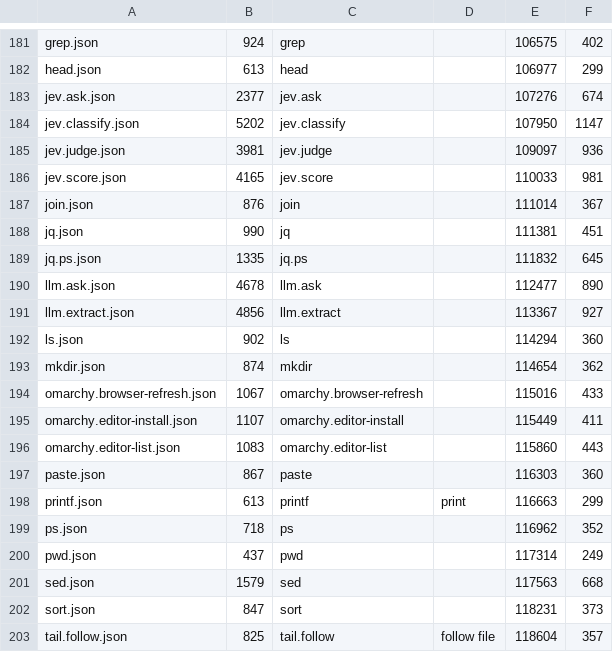
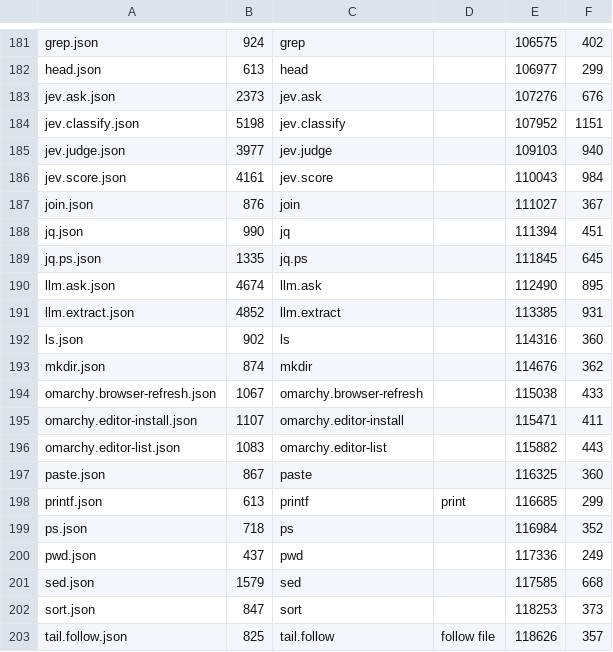
Before and after one commit to monstercameron/NextGenScriptingLanguage, a TSV file: src/bundled_manifests/index.tsv, drawn as a sheet; only a part is shown, gaps mark what is left out; the diff covers the shown part only.

Commit message:
Regenerate bundled contracts after model-file changes (#460)

```diff
--- a/src/bundled_manifests/index.tsv
+++ b/src/bundled_manifests/index.tsv
@@ -182,22 +182,22 @@ grep.json	924	grep		106575	402
 head.json	613	head		106977	299
-jev.ask.json	2377	jev.ask		107276	674
-jev.classify.json	5202	jev.classify		107950	1147
-jev.judge.json	3981	jev.judge		109097	936
-jev.score.json	4165	jev.score		110033	981
-join.json	876	join		111014	367
-jq.json	990	jq		111381	451
-jq.ps.json	1335	jq.ps		111832	645
-llm.ask.json	4678	llm.ask		112477	890
-llm.extract.json	4856	llm.extract		113367	927
-ls.json	902	ls		114294	360
-mkdir.json	874	mkdir		114654	362
-omarchy.browser-refresh.json	1067	omarchy.browser-refresh		115016	433
-omarchy.editor-install.json	1107	omarchy.editor-install		115449	411
-omarchy.editor-list.json	1083	omarchy.editor-list		115860	443
-paste.json	867	paste		116303	360
-printf.json	613	printf	print	116663	299
-ps.json	718	ps		116962	352
-pwd.json	437	pwd		117314	249
-sed.json	1579	sed		117563	668
-sort.json	847	sort		118231	373
-tail.follow.json	825	tail.follow	follow file	118604	357
+jev.ask.json	2373	jev.ask		107276	676
+jev.classify.json	5198	jev.classify		107952	1151
+jev.judge.json	3977	jev.judge		109103	940
+jev.score.json	4161	jev.score		110043	984
+join.json	876	join		111027	367
+jq.json	990	jq		111394	451
+jq.ps.json	1335	jq.ps		111845	645
+llm.ask.json	4674	llm.ask		112490	895
+llm.extract.json	4852	llm.extract		113385	931
+ls.json	902	ls		114316	360
+mkdir.json	874	mkdir		114676	362
+omarchy.browser-refresh.json	1067	omarchy.browser-refresh		115038	433
+omarchy.editor-install.json	1107	omarchy.editor-install		115471	411
+omarchy.editor-list.json	1083	omarchy.editor-list		115882	443
+paste.json	867	paste		116325	360
+printf.json	613	printf	print	116685	299
+ps.json	718	ps		116984	352
+pwd.json	437	pwd		117336	249
+sed.json	1579	sed		117585	668
+sort.json	847	sort		118253	373
+tail.follow.json	825	tail.follow	follow file	118626	357
```
Also changed, not shown: 5 edited cells elsewhere in this file, 2 other files.
